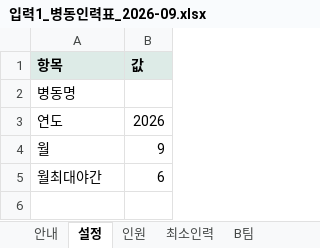
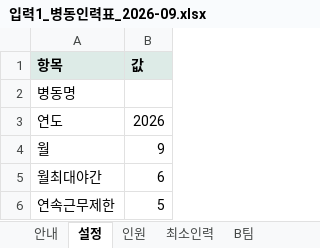
Before and after one commit to socialm2/schedule02_app, an Excel workbook: templates/입력1_병동인력표_2026-09.xlsx, sheet 설정, drawn as a sheet; values as stored, in another font and other column widths than the file's, no borders; the diff names each change by its address in the sheet, - before the commit and + after, or states it on an @@ line.

```diff
--- a/templates/입력1_병동인력표_2026-09.xlsx (sheet 설정)
+++ b/templates/입력1_병동인력표_2026-09.xlsx (sheet 설정)
+row 6: 연속근무제한 | 5
```
Also changed, not shown: sheet 안내, 1 other file.
